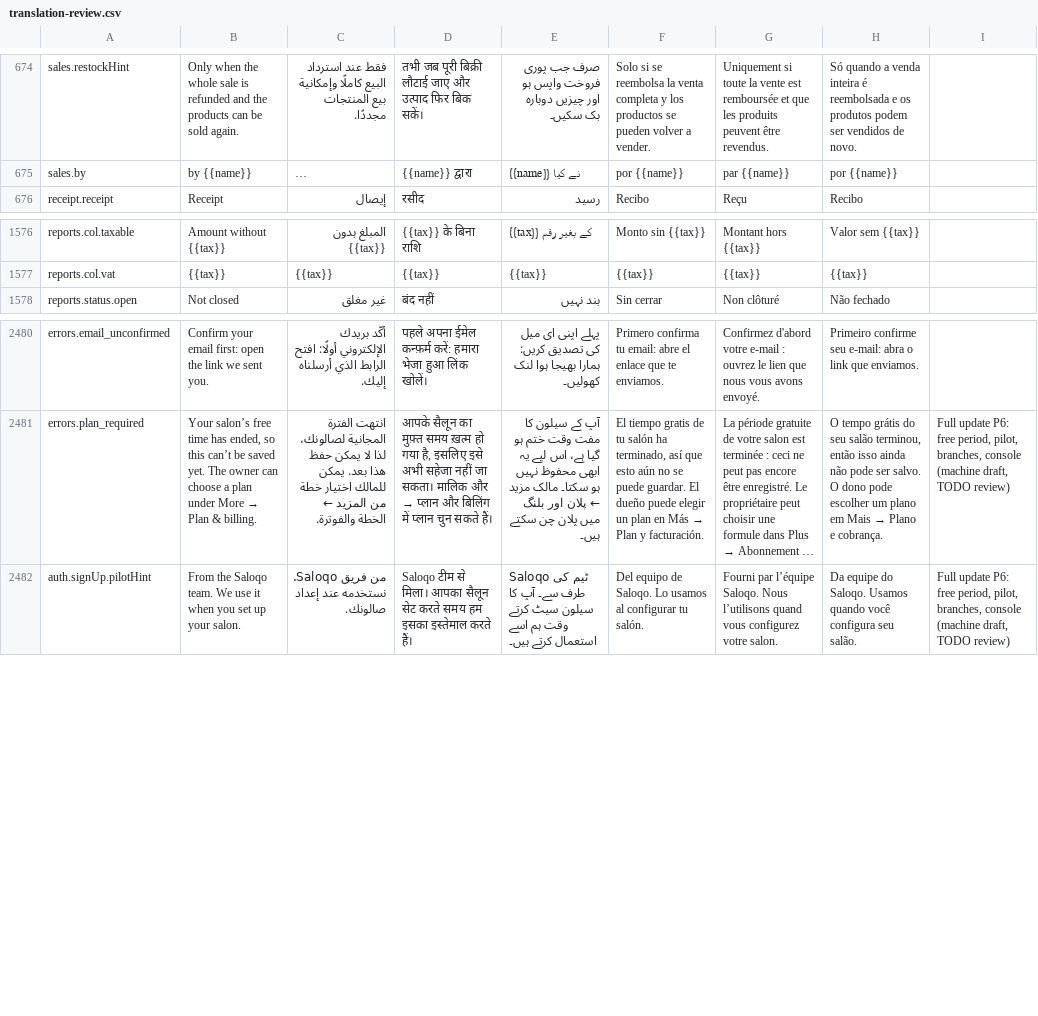
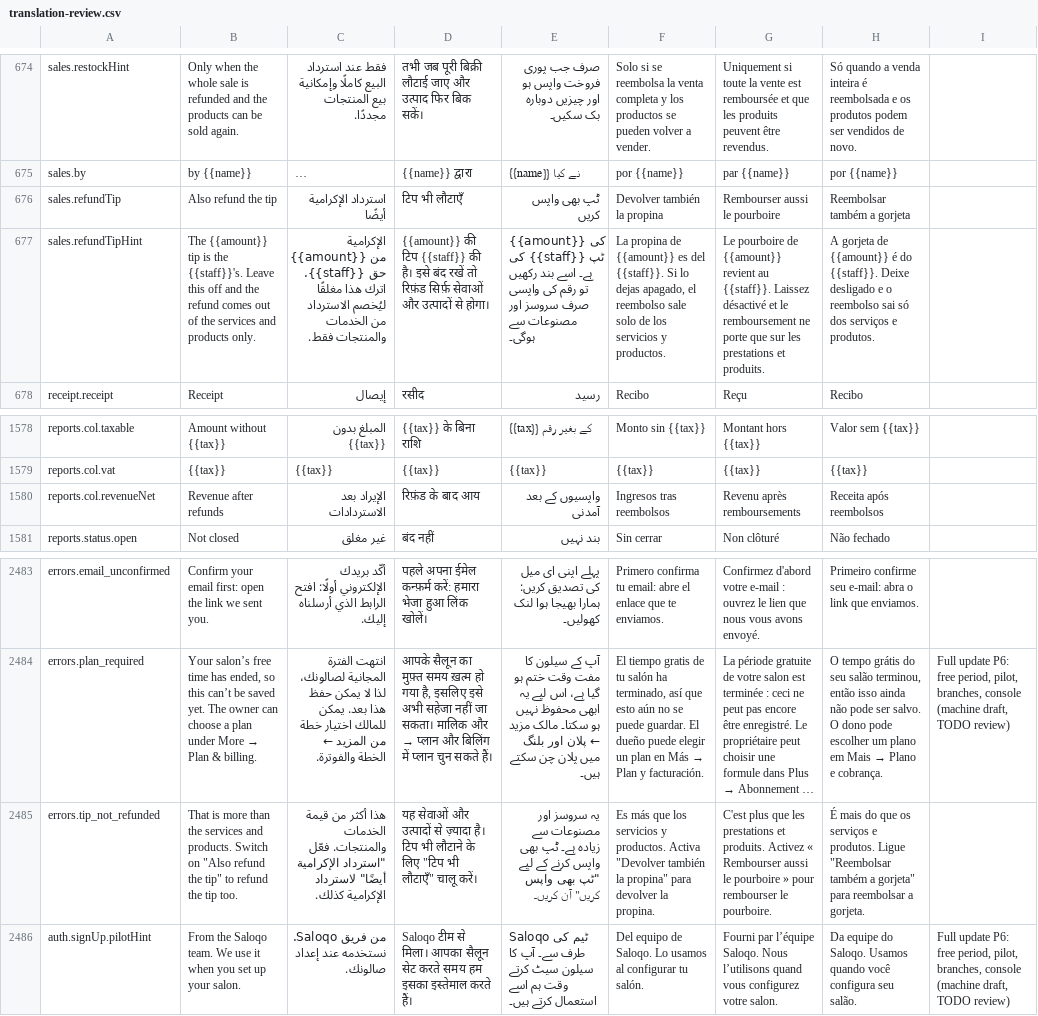
Before and after one commit to libertylightllc-ctrl/saloon, a CSV file: docs/translation-review.csv, drawn as a sheet; only a part is shown, gaps mark what is left out; long unchanged cells end in …; the diff names each change by its address in the sheet, - before the commit and + after, or states it on an @@ line.

```diff
--- a/docs/translation-review.csv
+++ b/docs/translation-review.csv
+row 676: sales.refundTip | Also refund the tip | استرداد الإكرامية أيضًا | टिप भी लौटाएँ | ٹپ بھی واپس کریں | Devolver también la propina | Rembourser aussi le pourboire | Reembolsar também a gorjeta
+row 677: sales.refundTipHint | The {{amount}} tip is the {{staff}}'s. Leave this off and the refund comes out of the services and products only. | الإكرامية {{amount}} من حق {{staff}}. اترك هذا مغلقًا ليُخصم الاسترداد من الخدمات والمنتجات فقط. | {{amount}} की टिप {{staff}} की है। इसे बंद रखें तो रिफ़ंड सिर्फ़ सेवाओं और उत्पादों से होगा। | {{amount}} کی ٹپ {{staff}} کی ہے۔ اسے بند رکھیں تو رقم کی واپسی صرف سروسز اور مصنوعات سے ہوگی۔ | La propina de {{amount}} es del {{staff}}. Si lo dejas apagado, el reembolso sale solo de los servicios y productos. | Le pourboire de {{amount}} revient au {{staff}}. Laissez désactivé et le remboursement ne porte que sur les prestations et produits. | A gorjeta de {{amount}} é do {{staff}}. Deixe desligado e o reembolso sai só dos serviços e produtos.
+row 1580: reports.col.revenueNet | Revenue after refunds | الإيراد بعد الاستردادات | रिफ़ंड के बाद आय | واپسیوں کے بعد آمدنی | Ingresos tras reembolsos | Revenu après remboursements | Receita após reembolsos
+row 2485: errors.tip_not_refunded | That is more than the services and products. Switch on "Also refund the tip" to refund the tip too. | هذا أكثر من قيمة الخدمات والمنتجات. فعّل "استرداد الإكرامية أيضًا" لاسترداد الإكرامية كذلك. | यह सेवाओं और उत्पादों से ज़्यादा है। टिप भी लौटाने के लिए "टिप भी लौटाएँ" चालू करें। | یہ سروسز اور مصنوعات سے زیادہ ہے۔ ٹپ بھی واپس کرنے کے لیے "ٹپ بھی واپس کریں" آن کریں۔ | Es más que los servicios y productos. Activa "Devolver también la propina" para devolver la propina. | C'est plus que les prestations et produits. Activez « Rembourser aussi le pourboire » pour rembourser le pourboire. | É mais do que os serviços e produtos. Ligue "Reembolsar também a gorjeta" para reembolsar a gorjeta.
```
Also changed, not shown: 17 other files.
